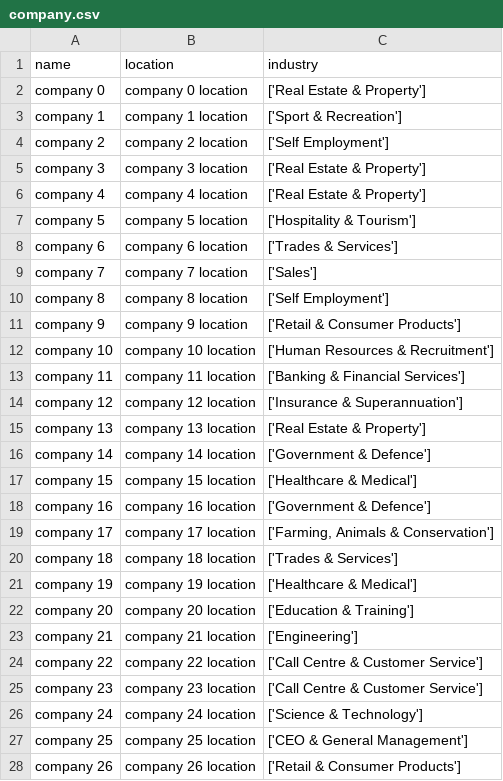
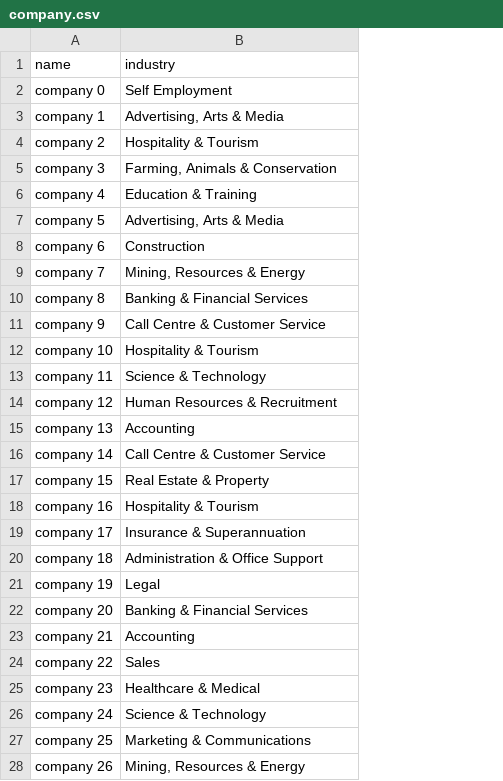
Before and after one commit to shravanjeevan/SEEKr, a CSV file: backend/company.csv, drawn as a sheet; only a part is shown; removed rows and columns are numbered as before the commit, all else as after; the diff covers the shown part only; the diff names each change by its address in the sheet, - before the commit and + after, or states it on an @@ line.

Commit message:
updated models and generated data to include lat/long data points

```diff
--- a/backend/company.csv
+++ b/backend/company.csv
-column B (location), rows 2-28: company 0 location | company 1 location | company 2 location | company 3 location | company 4 location | company 5 location | company 6 location | company 7 location | company 8 location | company 9 location | company 10 location | company 11 location | company 12 location | company 13 location | company 14 location | company 15 location | company 16 location | company 17 location | company 18 location | company 19 location | company 20 location | company 21 location | company 22 location | company 23 location | company 24 location | company 25 location | company 26 location
-B2 (industry): ['Real Estate & Property']
+B2 (industry): Self Employment
-B3 (industry): ['Sport & Recreation']
+B3 (industry): Advertising, Arts & Media
-B4 (industry): ['Self Employment']
+B4 (industry): Hospitality & Tourism
-B5 (industry): ['Real Estate & Property']
+B5 (industry): Farming, Animals & Conservation
-B6 (industry): ['Real Estate & Property']
+B6 (industry): Education & Training
-B7 (industry): ['Hospitality & Tourism']
+B7 (industry): Advertising, Arts & Media
-B8 (industry): ['Trades & Services']
+B8 (industry): Construction
-B9 (industry): ['Sales']
+B9 (industry): Mining, Resources & Energy
-B10 (industry): ['Self Employment']
+B10 (industry): Banking & Financial Services
-B11 (industry): ['Retail & Consumer Products']
+B11 (industry): Call Centre & Customer Service
-B12 (industry): ['Human Resources & Recruitment']
+B12 (industry): Hospitality & Tourism
-B13 (industry): ['Banking & Financial Services']
+B13 (industry): Science & Technology
-B14 (industry): ['Insurance & Superannuation']
+B14 (industry): Human Resources & Recruitment
-B15 (industry): ['Real Estate & Property']
+B15 (industry): Accounting
-B16 (industry): ['Government & Defence']
+B16 (industry): Call Centre & Customer Service
-B17 (industry): ['Healthcare & Medical']
+B17 (industry): Real Estate & Property
-B18 (industry): ['Government & Defence']
+B18 (industry): Hospitality & Tourism
-B19 (industry): ['Farming, Animals & Conservation']
+B19 (industry): Insurance & Superannuation
-B20 (industry): ['Trades & Services']
+B20 (industry): Administration & Office Support
-B21 (industry): ['Healthcare & Medical']
+B21 (industry): Legal
-B22 (industry): ['Education & Training']
+B22 (industry): Banking & Financial Services
-B23 (industry): ['Engineering']
+B23 (industry): Accounting
-B24 (industry): ['Call Centre & Customer Service']
+B24 (industry): Sales
-B25 (industry): ['Call Centre & Customer Service']
+B25 (industry): Healthcare & Medical
-B26 (industry): ['Science & Technology']
+B26 (industry): Science & Technology
-B27 (industry): ['CEO & General Management']
+B27 (industry): Marketing & Communications
-B28 (industry): ['Retail & Consumer Products']
+B28 (industry): Mining, Resources & Energy
```
Also changed, not shown: 73 edited cells elsewhere in this file, 11 other files.
